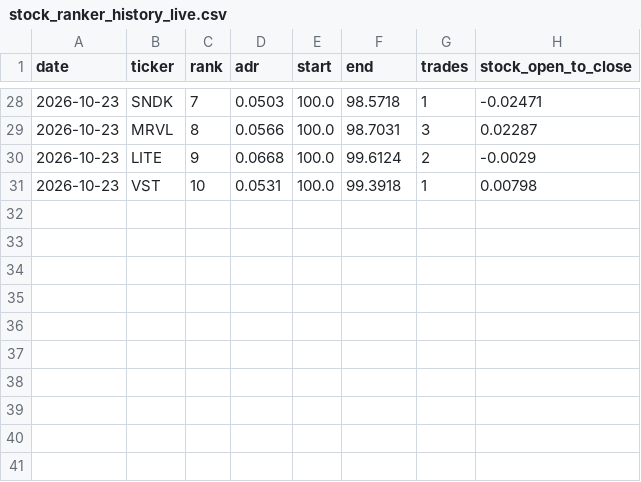
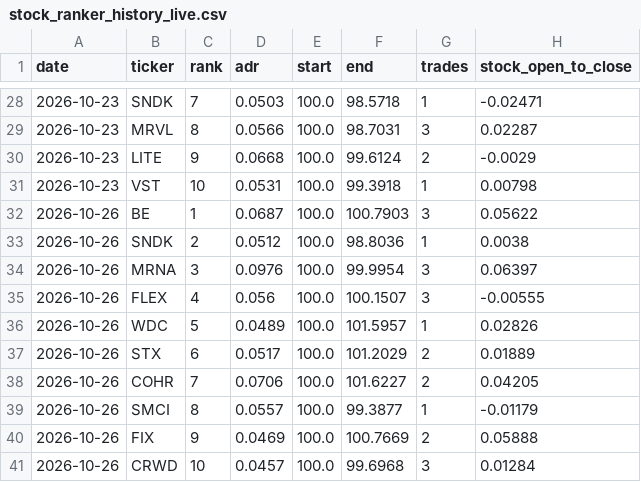
Before and after one commit to jasonmatt1112-coder/SRanker, a CSV file: data/stock_ranker_history_live.csv, drawn as a sheet; only a part is shown, gaps mark what is left out.

```diff
--- a/data/stock_ranker_history_live.csv
+++ b/data/stock_ranker_history_live.csv
@@ -31 +31,11 @@ date,ticker,rank,adr,start,end,trades,stock_open_to_close
 2026-10-23,VST,10,0.0531,100.0,99.3918,1,0.00798
+2026-10-26,BE,1,0.0687,100.0,100.7903,3,0.05622
+2026-10-26,SNDK,2,0.0512,100.0,98.8036,1,0.0038
+2026-10-26,MRNA,3,0.0976,100.0,99.9954,3,0.06397
+2026-10-26,FLEX,4,0.056,100.0,100.1507,3,-0.00555
+2026-10-26,WDC,5,0.0489,100.0,101.5957,1,0.02826
+2026-10-26,STX,6,0.0517,100.0,101.2029,2,0.01889
+2026-10-26,COHR,7,0.0706,100.0,101.6227,2,0.04205
+2026-10-26,SMCI,8,0.0557,100.0,99.3877,1,-0.01179
+2026-10-26,FIX,9,0.0469,100.0,100.7669,2,0.05888
+2026-10-26,CRWD,10,0.0457,100.0,99.6968,3,0.01284
```
Also changed, not shown: data/stock_ranker_history.csv, data/stock_ranker_history_live_trades.csv, 3 other files.
